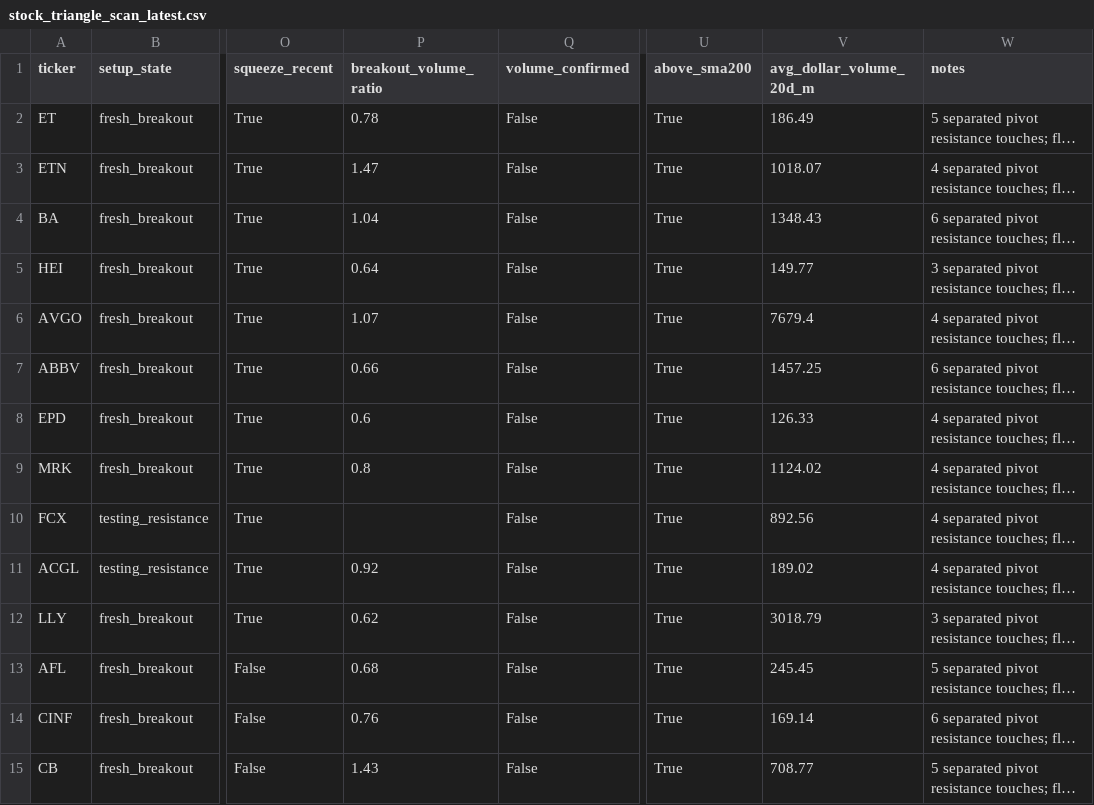
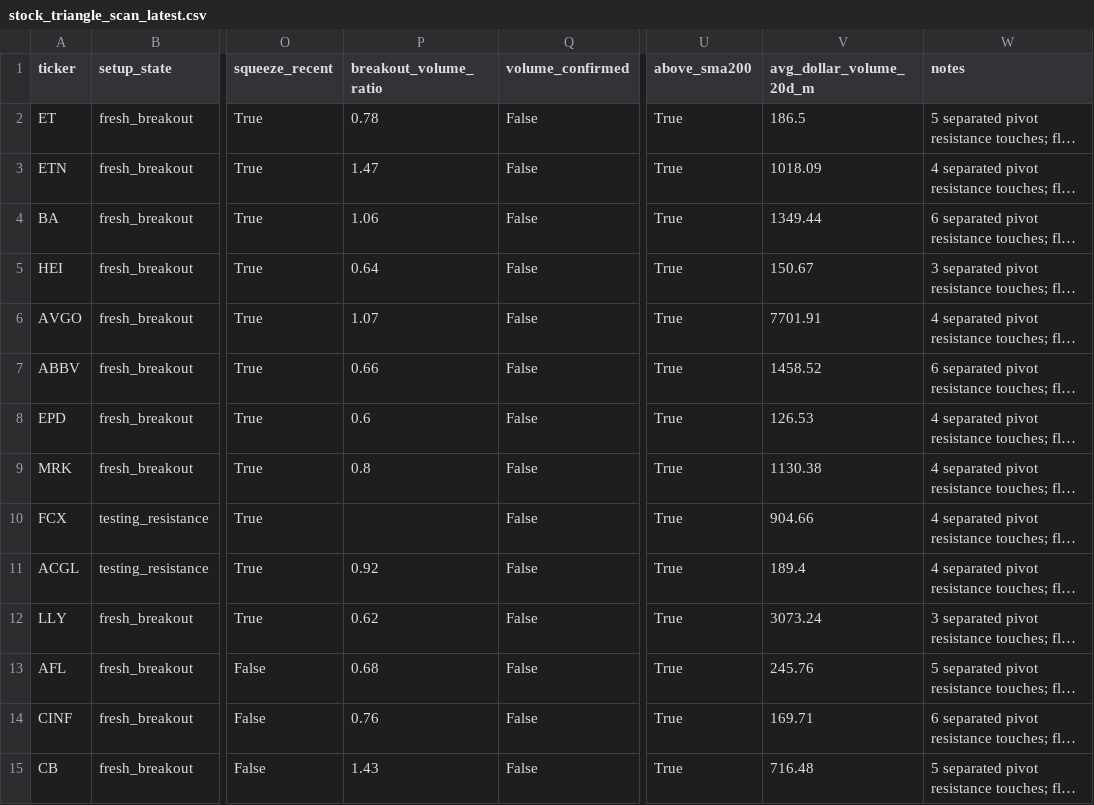
Before and after one commit to rohanptl/triangle_breakout_scanner, a CSV file: outputs/stock_triangle_scan_latest.csv, drawn as a sheet; only a part is shown, gaps mark what is left out; long unchanged cells end in …; the diff covers the shown part only; the diff names each change by its address in the sheet, - before the commit and + after, or states it on an @@ line.

```diff
--- a/outputs/stock_triangle_scan_latest.csv
+++ b/outputs/stock_triangle_scan_latest.csv
-V2 (avg_dollar_volume_20d_m): 186.49
+V2 (avg_dollar_volume_20d_m): 186.5
-V3 (avg_dollar_volume_20d_m): 1018.07
+V3 (avg_dollar_volume_20d_m): 1018.09
-P4 (breakout_volume_ratio): 1.04
+P4 (breakout_volume_ratio): 1.06
-V4 (avg_dollar_volume_20d_m): 1348.43
+V4 (avg_dollar_volume_20d_m): 1349.44
-V5 (avg_dollar_volume_20d_m): 149.77
+V5 (avg_dollar_volume_20d_m): 150.67
-V6 (avg_dollar_volume_20d_m): 7679.4
+V6 (avg_dollar_volume_20d_m): 7701.91
-V7 (avg_dollar_volume_20d_m): 1457.25
+V7 (avg_dollar_volume_20d_m): 1458.52
-V8 (avg_dollar_volume_20d_m): 126.33
+V8 (avg_dollar_volume_20d_m): 126.53
-V9 (avg_dollar_volume_20d_m): 1124.02
+V9 (avg_dollar_volume_20d_m): 1130.38
-V10 (avg_dollar_volume_20d_m): 892.56
+V10 (avg_dollar_volume_20d_m): 904.66
-V11 (avg_dollar_volume_20d_m): 189.02
+V11 (avg_dollar_volume_20d_m): 189.4
-V12 (avg_dollar_volume_20d_m): 3018.79
+V12 (avg_dollar_volume_20d_m): 3073.24
-V13 (avg_dollar_volume_20d_m): 245.45
+V13 (avg_dollar_volume_20d_m): 245.76
-V14 (avg_dollar_volume_20d_m): 169.14
+V14 (avg_dollar_volume_20d_m): 169.71
-V15 (avg_dollar_volume_20d_m): 708.77
+V15 (avg_dollar_volume_20d_m): 716.48
```
Also changed, not shown: 158 edited cells elsewhere in this file, outputs/etf_triangle_scan_latest.csv, outputs/etf_triangle_scan_latest_filtered.csv, 2 other files.
